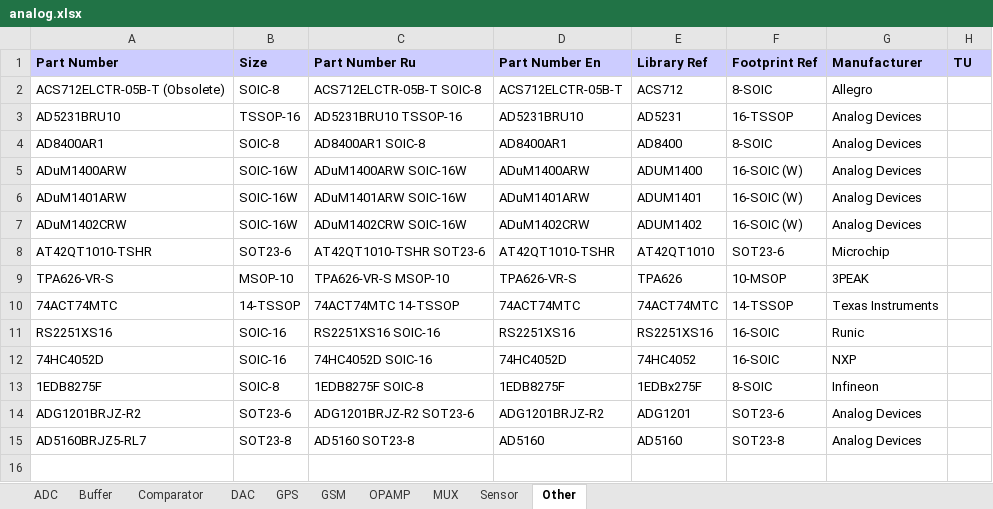
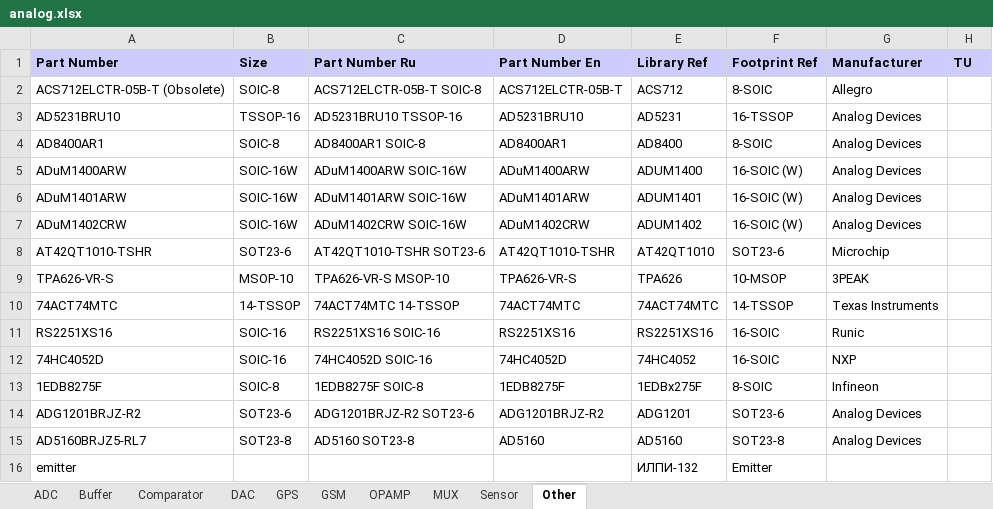
Before and after one commit to garou-g/elem_altium_db2, an Excel workbook: library/analog.xlsx, sheet Other, drawn as a sheet; values as stored, in another font and other column widths than the file's, no borders; the diff names each change by its address in the sheet, - before the commit and + after, or states it on an @@ line.

```diff
--- a/library/analog.xlsx (sheet Other)
+++ b/library/analog.xlsx (sheet Other)
+row 16: emitter |  |  |  | ИЛПИ-132 | Emitter
```
Also changed, not shown: 2 other files.
